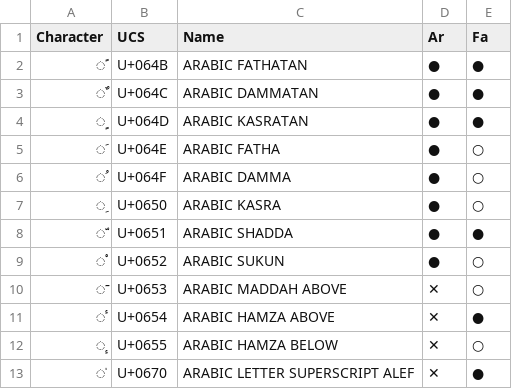
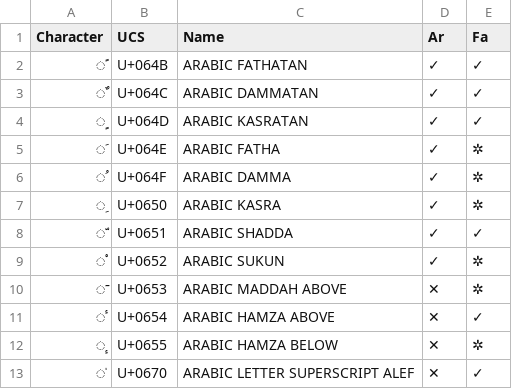
Before and after one commit to w3c/alreq, a CSV file: misc/scripts/resources/chars-diacritics.csv, drawn as a sheet.

```diff
--- a/misc/scripts/resources/chars-diacritics.csv
+++ b/misc/scripts/resources/chars-diacritics.csv
@@ -1,13 +1,13 @@
 "Character","UCS","Name","Ar","Fa"
-"ً","U+064B","ARABIC FATHATAN","●","●"
-"ٌ","U+064C","ARABIC DAMMATAN","●","●"
-"ٍ","U+064D","ARABIC KASRATAN","●","●"
-"َ","U+064E","ARABIC FATHA","●","○"
-"ُ","U+064F","ARABIC DAMMA","●","○"
-"ِ","U+0650","ARABIC KASRA","●","○"
-"ّ","U+0651","ARABIC SHADDA","●","●"
-"ْ","U+0652","ARABIC SUKUN","●","○"
-"ٓ","U+0653","ARABIC MADDAH ABOVE","✕","○"
-"ٔ","U+0654","ARABIC HAMZA ABOVE","✕","●"
-"ٕ","U+0655","ARABIC HAMZA BELOW","✕","○"
-"ٰ","U+0670","ARABIC LETTER SUPERSCRIPT ALEF","✕","●"
+"ً","U+064B","ARABIC FATHATAN","✓","✓"
+"ٌ","U+064C","ARABIC DAMMATAN","✓","✓"
+"ٍ","U+064D","ARABIC KASRATAN","✓","✓"
+"َ","U+064E","ARABIC FATHA","✓","✲"
+"ُ","U+064F","ARABIC DAMMA","✓","✲"
+"ِ","U+0650","ARABIC KASRA","✓","✲"
+"ّ","U+0651","ARABIC SHADDA","✓","✓"
+"ْ","U+0652","ARABIC SUKUN","✓","✲"
+"ٓ","U+0653","ARABIC MADDAH ABOVE","✕","✲"
+"ٔ","U+0654","ARABIC HAMZA ABOVE","✕","✓"
+"ٕ","U+0655","ARABIC HAMZA BELOW","✕","✲"
+"ٰ","U+0670","ARABIC LETTER SUPERSCRIPT ALEF","✕","✓"
```
Also changed, not shown: misc/scripts/resources/chars-alphabet.csv, misc/scripts/resources/chars-control.csv, 5 other files.
